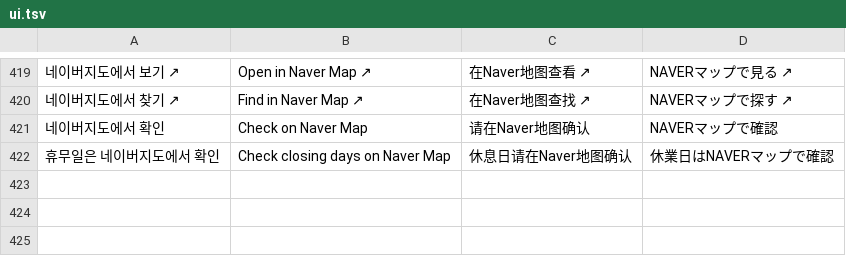
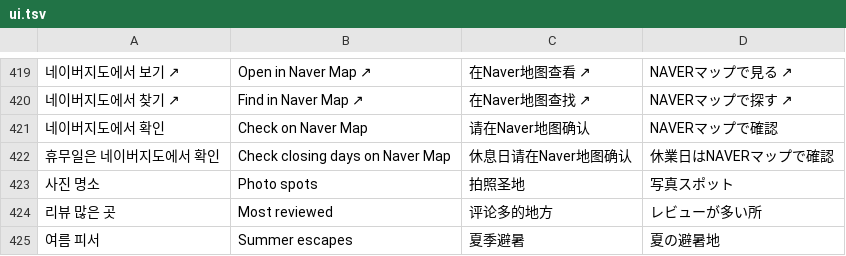
Before and after one commit to flyaranaby-collab/gangwon-travel, a TSV file: source/i18n/ui.tsv, drawn as a sheet; only a part is shown, gaps mark what is left out; the diff names each change by its address in the sheet, - before the commit and + after, or states it on an @@ line.

```diff
--- a/source/i18n/ui.tsv
+++ b/source/i18n/ui.tsv
+row 423: 사진 명소 | Photo spots | 拍照圣地 | 写真スポット
+row 424: 리뷰 많은 곳 | Most reviewed | 评论多的地方 | レビューが多い所
+row 425: 여름 피서 | Summer escapes | 夏季避暑 | 夏の避暑地
```
Also changed, not shown: 3 other files.
